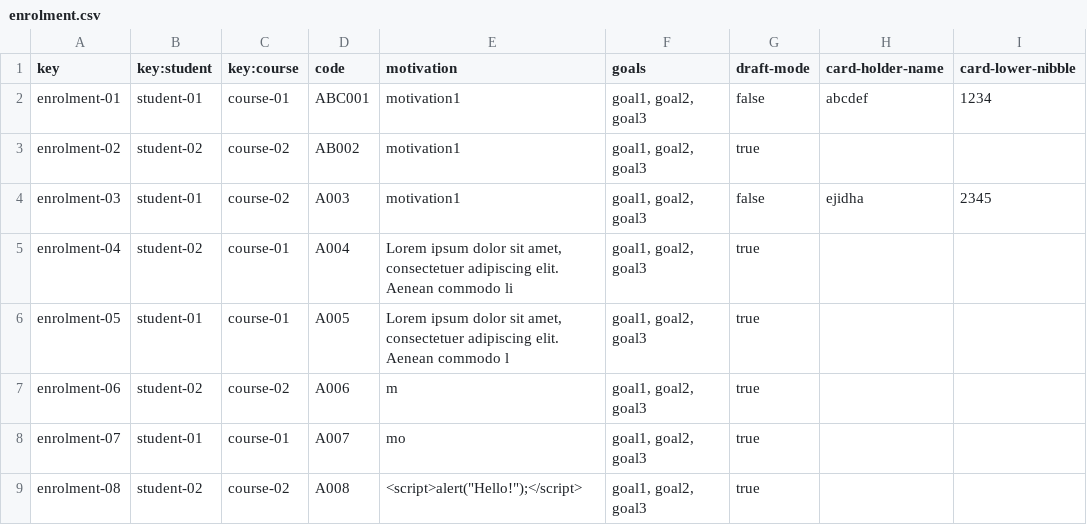
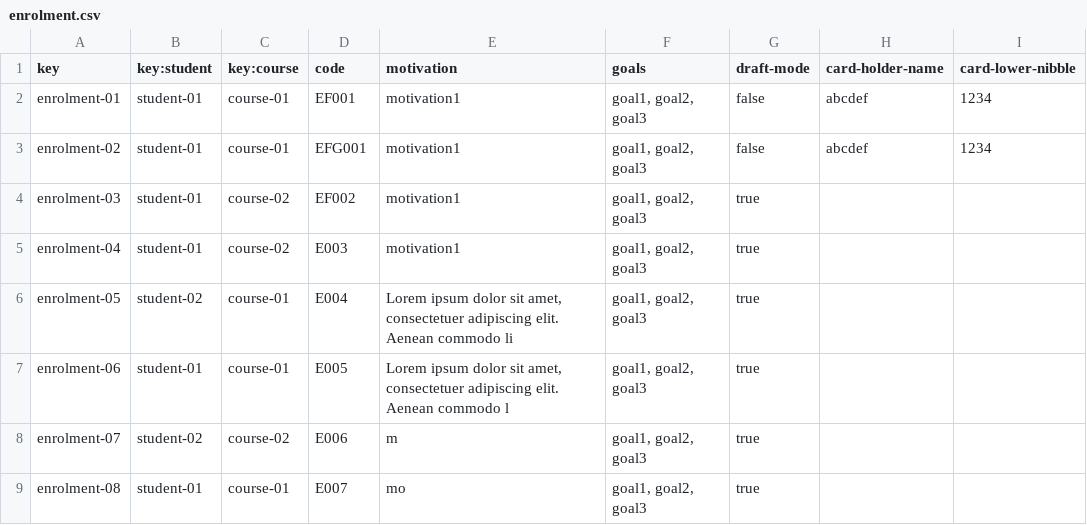
Before and after one commit to sebasruii/Acme-L3-D04, a CSV file: src/main/webapp/WEB-INF/resources/sample-data/enrolment.csv, drawn as a sheet; only a part is shown; the diff covers the shown part only.

```diff
--- a/src/main/webapp/WEB-INF/resources/sample-data/enrolment.csv
+++ b/src/main/webapp/WEB-INF/resources/sample-data/enrolment.csv
@@ -1,9 +1,9 @@
 key,key:student,key:course,code,motivation,goals,draft-mode,card-holder-name,card-lower-nibble
-enrolment-01,student-01,course-01,ABC001,motivation1,"goal1, goal2, goal3",false,abcdef,1234
-enrolment-02,student-02,course-02,AB002,motivation1,"goal1, goal2, goal3",true,,
-enrolment-03,student-01,course-02,A003,motivation1,"goal1, goal2, goal3",false,ejidha,2345
-enrolment-04,student-02,course-01,A004,"Lorem ipsum dolor sit amet, consectetuer adipiscing elit. Aenean commodo li","goal1, goal2, goal3",true,,
-enrolment-05,student-01,course-01,A005,"Lorem ipsum dolor sit amet, consectetuer adipiscing elit. Aenean commodo l","goal1, goal2, goal3",true,,
-enrolment-06,student-02,course-02,A006,m,"goal1, goal2, goal3",true,,
-enrolment-07,student-01,course-01,A007,mo,"goal1, goal2, goal3",true,,
-enrolment-08,student-02,course-02,A008,"<script>alert(""Hello!"");</script>","goal1, goal2, goal3",true,,
+enrolment-01,student-01,course-01,EF001,motivation1,"goal1, goal2, goal3",false,abcdef,1234
+enrolment-02,student-01,course-01,EFG001,motivation1,"goal1, goal2, goal3",false,abcdef,1234
+enrolment-03,student-01,course-02,EF002,motivation1,"goal1, goal2, goal3",true,,
+enrolment-04,student-01,course-02,E003,motivation1,"goal1, goal2, goal3",true,,
+enrolment-05,student-02,course-01,E004,"Lorem ipsum dolor sit amet, consectetuer adipiscing elit. Aenean commodo li","goal1, goal2, goal3",true,,
+enrolment-06,student-01,course-01,E005,"Lorem ipsum dolor sit amet, consectetuer adipiscing elit. Aenean commodo l","goal1, goal2, goal3",true,,
+enrolment-07,student-02,course-02,E006,m,"goal1, goal2, goal3",true,,
+enrolment-08,student-01,course-01,E007,mo,"goal1, goal2, goal3",true,,
```
Also changed, not shown: 2 added rows and 33 edited cells elsewhere in this file, src/main/webapp/WEB-INF/resources/sample-data/activity.csv, 54 other files.
